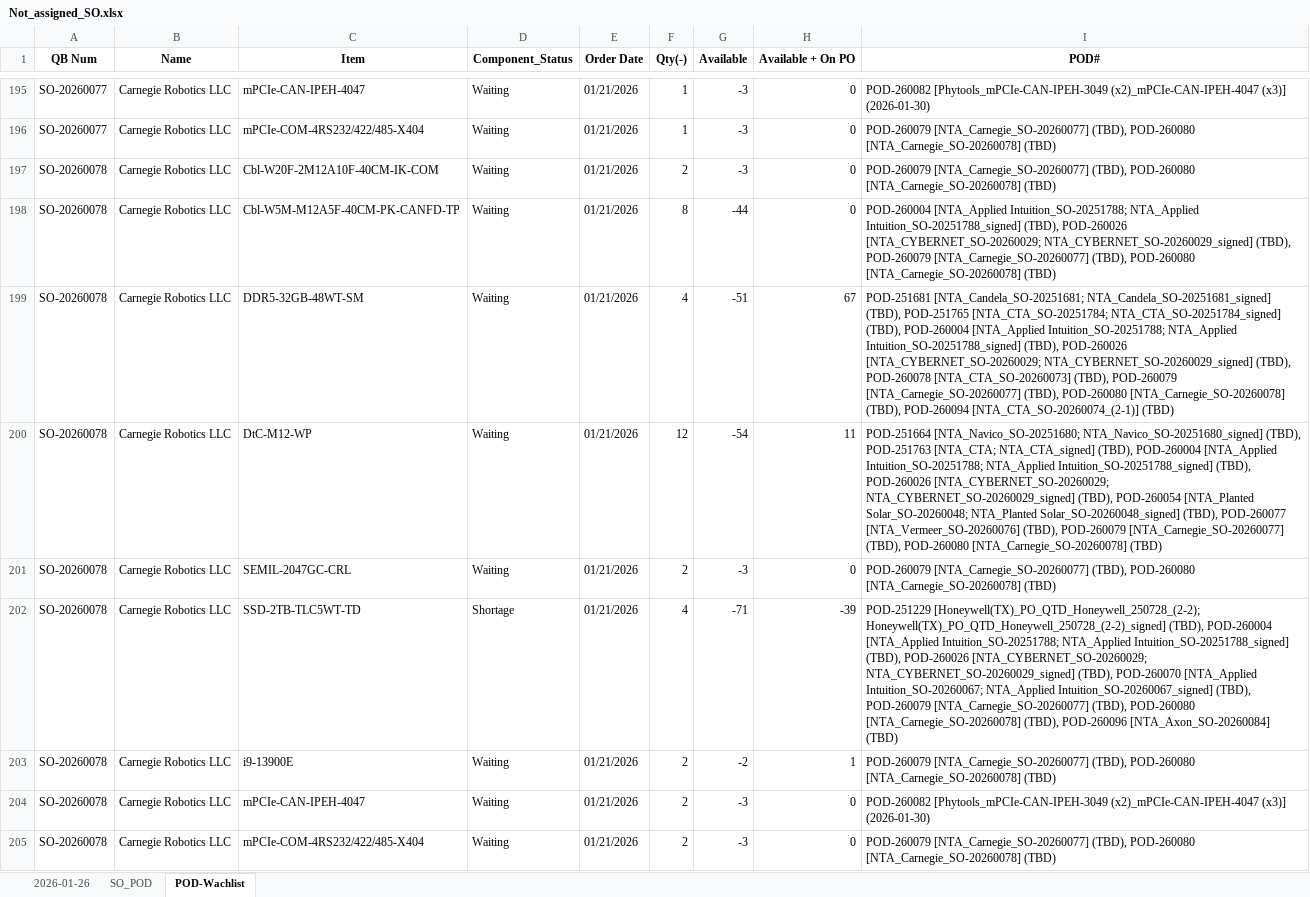
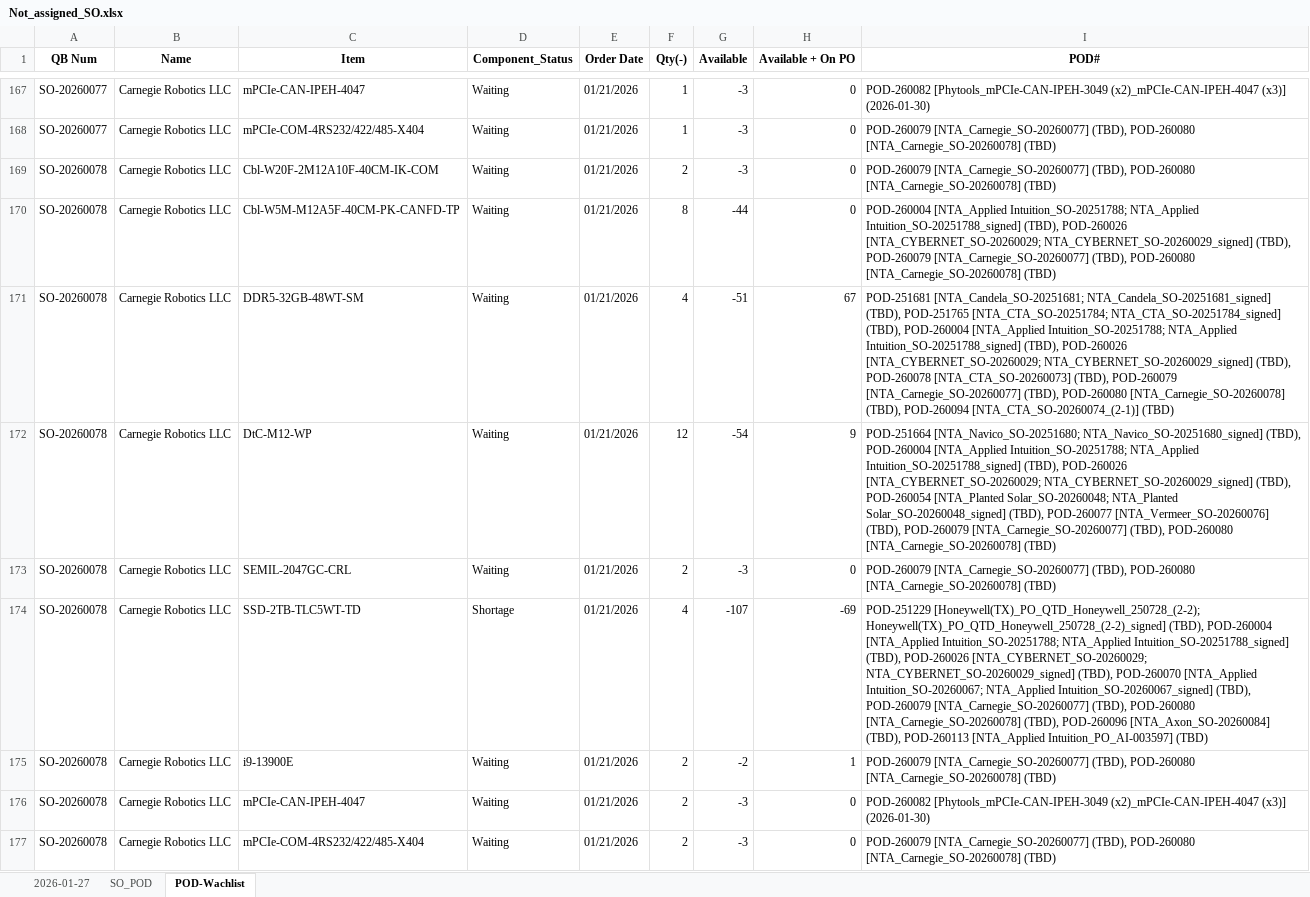
Before and after one commit to playoung2818/MRP_System, an Excel workbook: Not_assigned_SO.xlsx, sheet POD-Wachlist, drawn as a sheet; only a part is shown, gaps mark what is left out; values as stored, in another font and other column widths than the file's, no borders; addresses are those after the commit; the diff covers the shown part only; the diff names each change by its address in the sheet, - before the commit and + after, or states it on an @@ line.

```diff
--- a/Not_assigned_SO.xlsx (sheet POD-Wachlist)
+++ b/Not_assigned_SO.xlsx (sheet POD-Wachlist)
-sheet tab: 2026-01-26
+sheet tab: 2026-01-27
-H172 (Available + On PO): 11
+H172 (Available + On PO): 9
-I172 (POD#): …NTA_Navico_SO-20251680_signed] (TBD), POD-251763 [NTA_CTA; NTA_CTA_signed] (TBD), POD-260004 [NTA_Applied…
+I172 (POD#): …NTA_Navico_SO-20251680_signed] (TBD), POD-260004 [NTA_Applied…
-G174 (Available): -71
+G174 (Available): -107
-H174 (Available + On PO): -39
+H174 (Available + On PO): -69
-I174 (POD#): …POD-260096 [NTA_Axon_SO-20260084] (TBD)
+I174 (POD#): …POD-260096 [NTA_Axon_SO-20260084] (TBD), POD-260113 [NTA_Applied Intuition_PO_AI-003597] (TBD)
```
Also changed, not shown: 28 added rows, 33 removed rows and 253 edited cells elsewhere in this sheet, sheet 2026-01-27, 1 other file.
